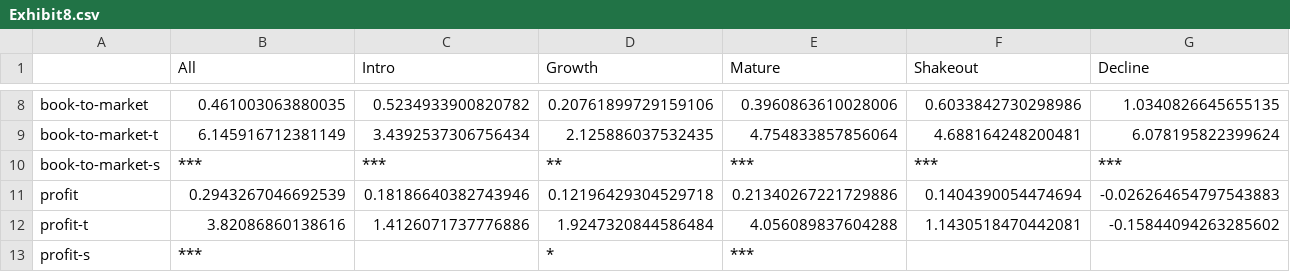
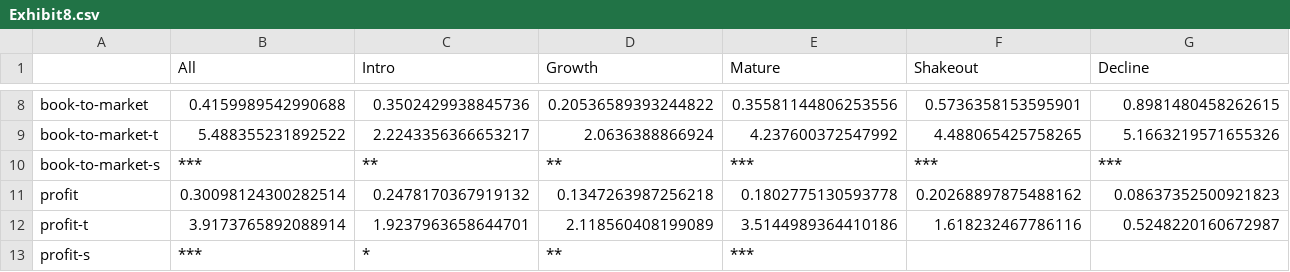
Before and after one commit to Light-ning/firm-life-cycle, a CSV file: exhibits/Exhibit8.csv, drawn as a sheet; only a part is shown, gaps mark what is left out; the diff covers the shown part only; the diff names each change by its address in the sheet, - before the commit and + after, or states it on an @@ line.

Commit message:
对 Fama-MacBeth 回归进行调整
- 投资因子从使用 log 比例改为使用无 log 比例，与文章描述相同，但与文章 EXHIBIT 4 不同

- 从风险因子后移一行改为超额收益前移一行，这样每个月计算的收益率就是下月收益率（下月价格 - 本月价格），与计算时使用的收益率对齐，使得总收益率在各分组内保序

```diff
--- a/exhibits/Exhibit8.csv
+++ b/exhibits/Exhibit8.csv
-B8 (All): 0.461003063880035
+B8 (All): 0.4159989542990688
-C8 (Intro): 0.5234933900820782
+C8 (Intro): 0.3502429938845736
-D8 (Growth): 0.20761899729159106
+D8 (Growth): 0.20536589393244822
-E8 (Mature): 0.3960863610028006
+E8 (Mature): 0.35581144806253556
-F8 (Shakeout): 0.6033842730298986
+F8 (Shakeout): 0.5736358153595901
-G8 (Decline): 1.0340826645655135
+G8 (Decline): 0.8981480458262615
-B9 (All): 6.145916712381149
+B9 (All): 5.488355231892522
-C9 (Intro): 3.4392537306756434
+C9 (Intro): 2.2243356366653217
-D9 (Growth): 2.125886037532435
+D9 (Growth): 2.0636388866924
-E9 (Mature): 4.754833857856064
+E9 (Mature): 4.237600372547992
-F9 (Shakeout): 4.688164248200481
+F9 (Shakeout): 4.488065425758265
-G9 (Decline): 6.078195822399624
+G9 (Decline): 5.1663219571655326
-C10 (Intro): ***
+C10 (Intro): **
-B11 (All): 0.2943267046692539
+B11 (All): 0.30098124300282514
-C11 (Intro): 0.18186640382743946
+C11 (Intro): 0.2478170367919132
-D11 (Growth): 0.12196429304529718
+D11 (Growth): 0.1347263987256218
-E11 (Mature): 0.21340267221729886
+E11 (Mature): 0.1802775130593778
-F11 (Shakeout): 0.1404390054474694
+F11 (Shakeout): 0.20268897875488162
-G11 (Decline): -0.026264654797543883
+G11 (Decline): 0.08637352500921823
-B12 (All): 3.82086860138616
+B12 (All): 3.9173765892088914
-C12 (Intro): 1.4126071737776886
+C12 (Intro): 1.9237963658644701
-D12 (Growth): 1.9247320844586484
+D12 (Growth): 2.118560408199089
-E12 (Mature): 4.056089837604288
+E12 (Mature): 3.5144989364410186
-F12 (Shakeout): 1.1430518470442081
+F12 (Shakeout): 1.618232467786116
-G12 (Decline): -0.15844094263285602
+G12 (Decline): 0.5248220160672987
-C13 (Intro): (empty)
+C13 (Intro): *
-D13 (Growth): *
+D13 (Growth): **
```
Also changed, not shown: 85 edited cells elsewhere in this file, 1 other file.
